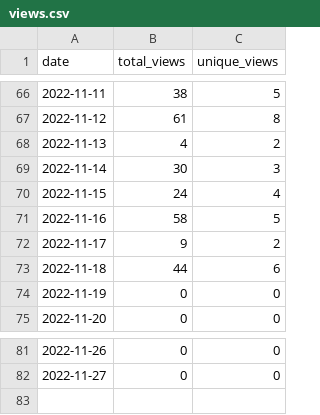
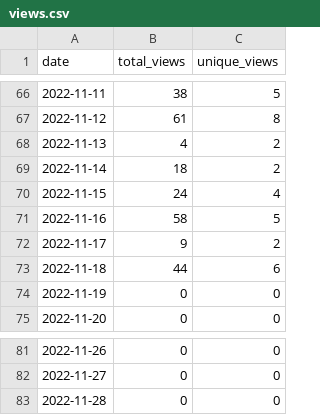
Before and after one commit to MatthewBentz/Comp1210, a CSV file: .traffic/views.csv, drawn as a sheet; only a part is shown, gaps mark what is left out.

Commit message:
Updating repository traffic graph

```diff
--- a/.traffic/views.csv
+++ b/.traffic/views.csv
@@ -68,3 +68,3 @@ date,total_views,unique_views
 2022-11-13,4,2
-2022-11-14,30,3
+2022-11-14,18,2
 2022-11-15,24,4
@@ -82 +82,2 @@ date,total_views,unique_views
 2022-11-27,0,0
+2022-11-28,0,0
```
Also changed, not shown: 4 other files.
